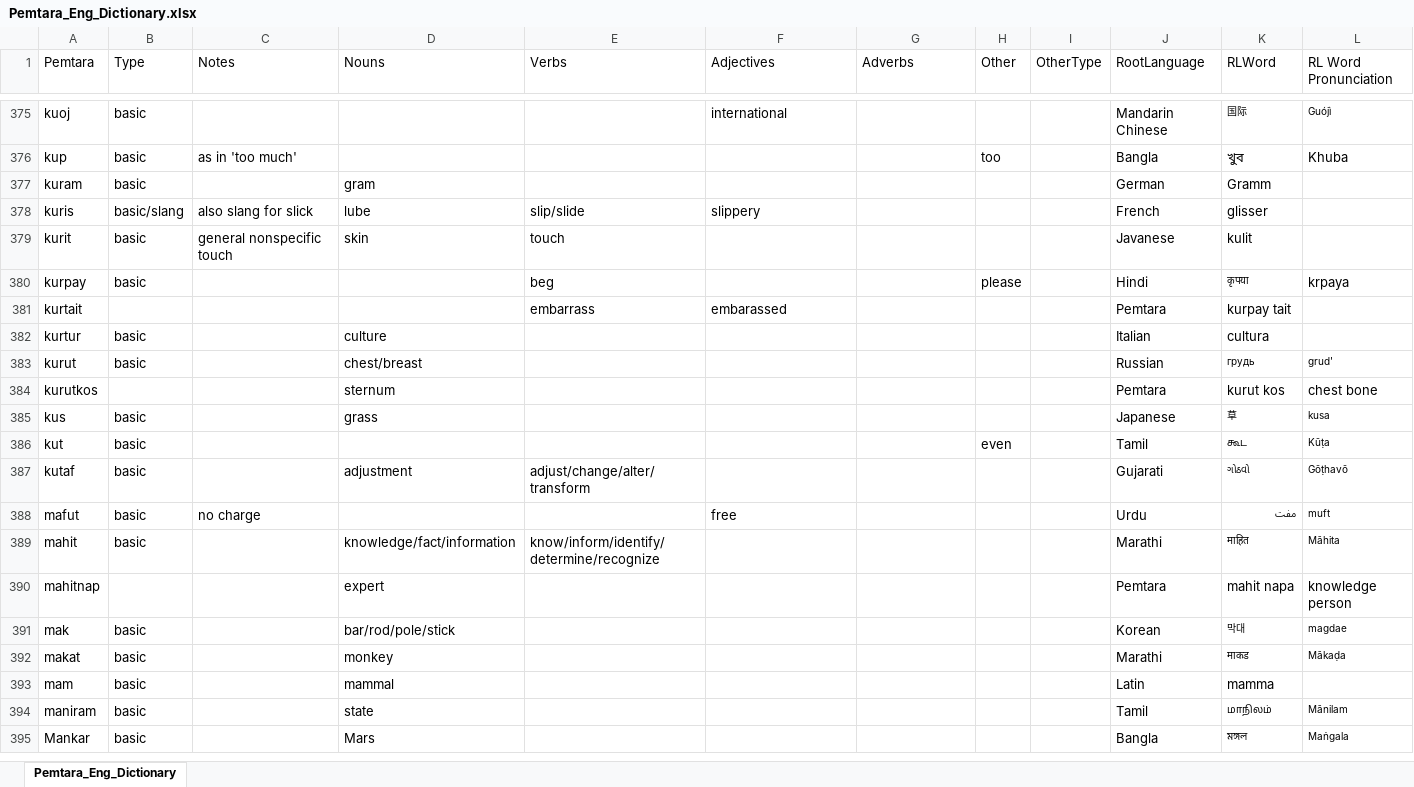
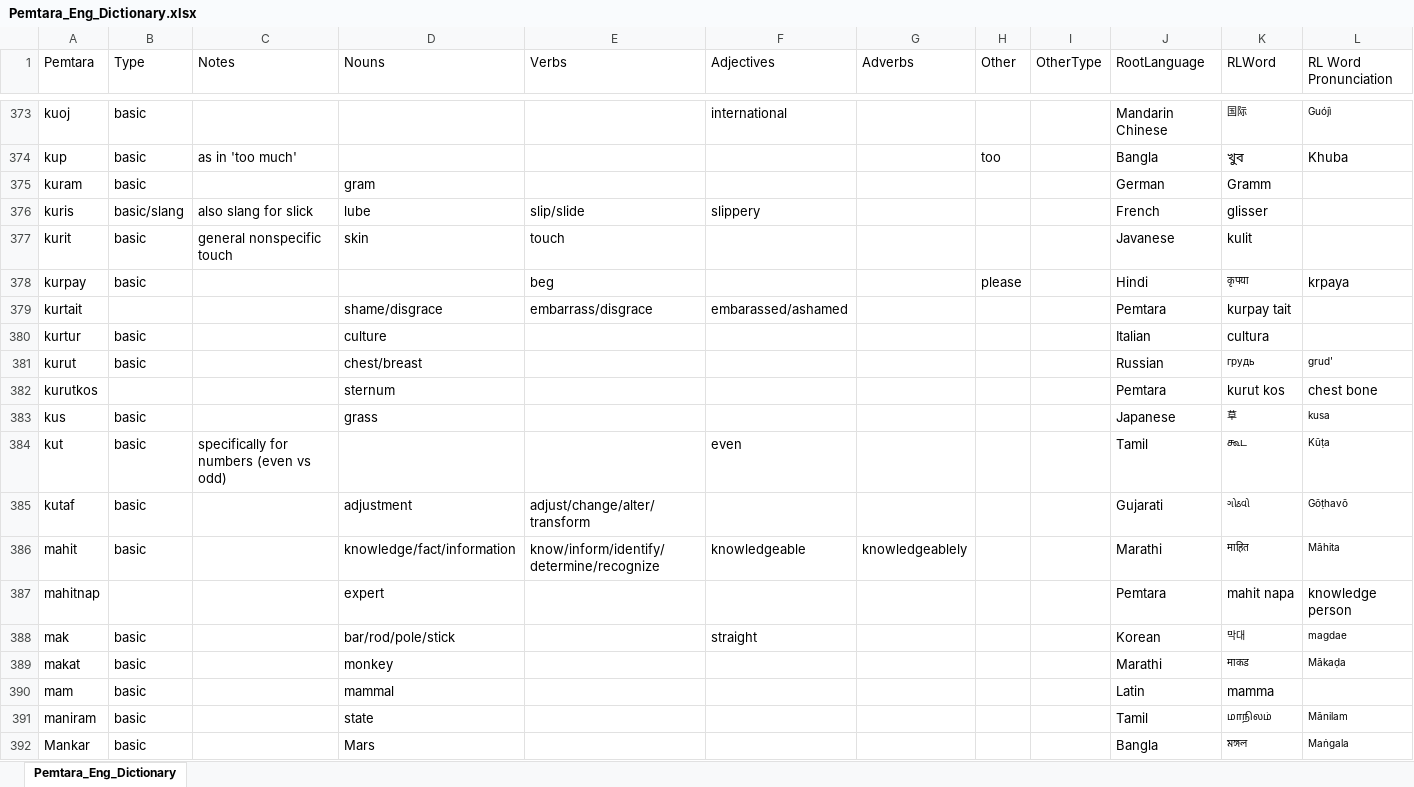
Before and after one commit to brushscape/Orostara-Dictionary, an Excel workbook: files/Pemtara_Eng_Dictionary.xlsx, sheet Pemtara_Eng_Dictionary, drawn as a sheet; only a part is shown, gaps mark what is left out; values as stored, in another font and other column widths than the file's, no borders; table styles not drawn; removed rows and columns are numbered as before the commit, all else as after; the diff covers the shown part only; the diff names each change by its address in the sheet, - before the commit and + after, or states it on an @@ line.

```diff
--- a/files/Pemtara_Eng_Dictionary.xlsx (sheet Pemtara_Eng_Dictionary)
+++ b/files/Pemtara_Eng_Dictionary.xlsx (sheet Pemtara_Eng_Dictionary)
-D379 (Nouns): (empty)
+D379 (Nouns): shame/disgrace
-E379 (Verbs): embarrass
+E379 (Verbs): embarrass/disgrace
-F379 (Adjectives): embarassed
+F379 (Adjectives): embarassed/ashamed
-C384 (Notes): (empty)
+C384 (Notes): specifically for numbers (even vs odd)
-F384 (Adjectives): (empty)
+F384 (Adjectives): even
-H384 (Other): even
+H384 (Other): (empty)
-row 388: mafut | basic | no charge |  |  | free |  |  |  | Urdu | مفت | muft
-F386 (Adjectives): (empty)
+F386 (Adjectives): knowledgeable
-G386 (Adverbs): (empty)
+G386 (Adverbs): knowledgeablely
-F388 (Adjectives): (empty)
+F388 (Adjectives): straight
```
Also changed, not shown: 10 added rows, 44 removed rows and 258 edited cells elsewhere in this sheet, 2 other files.
